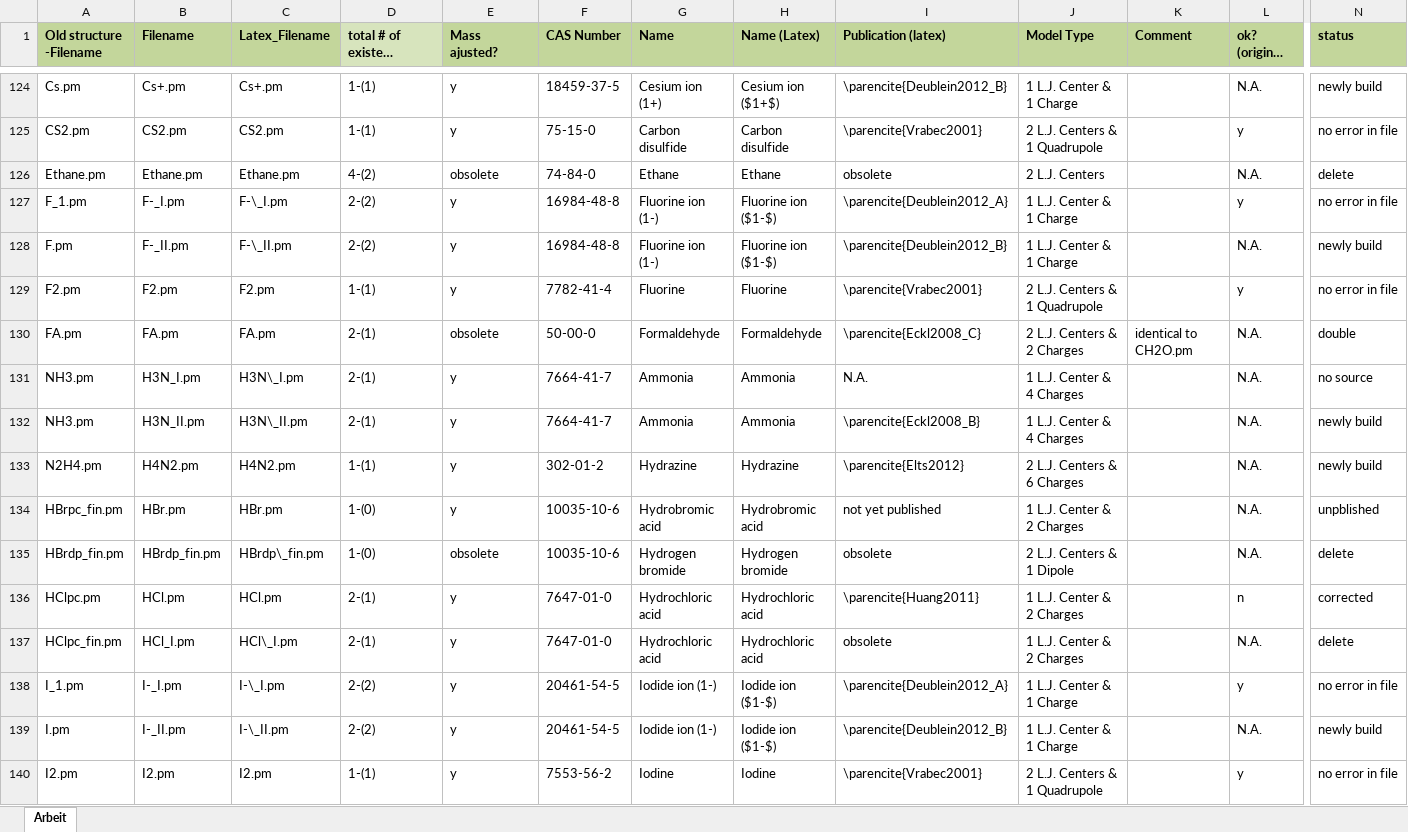
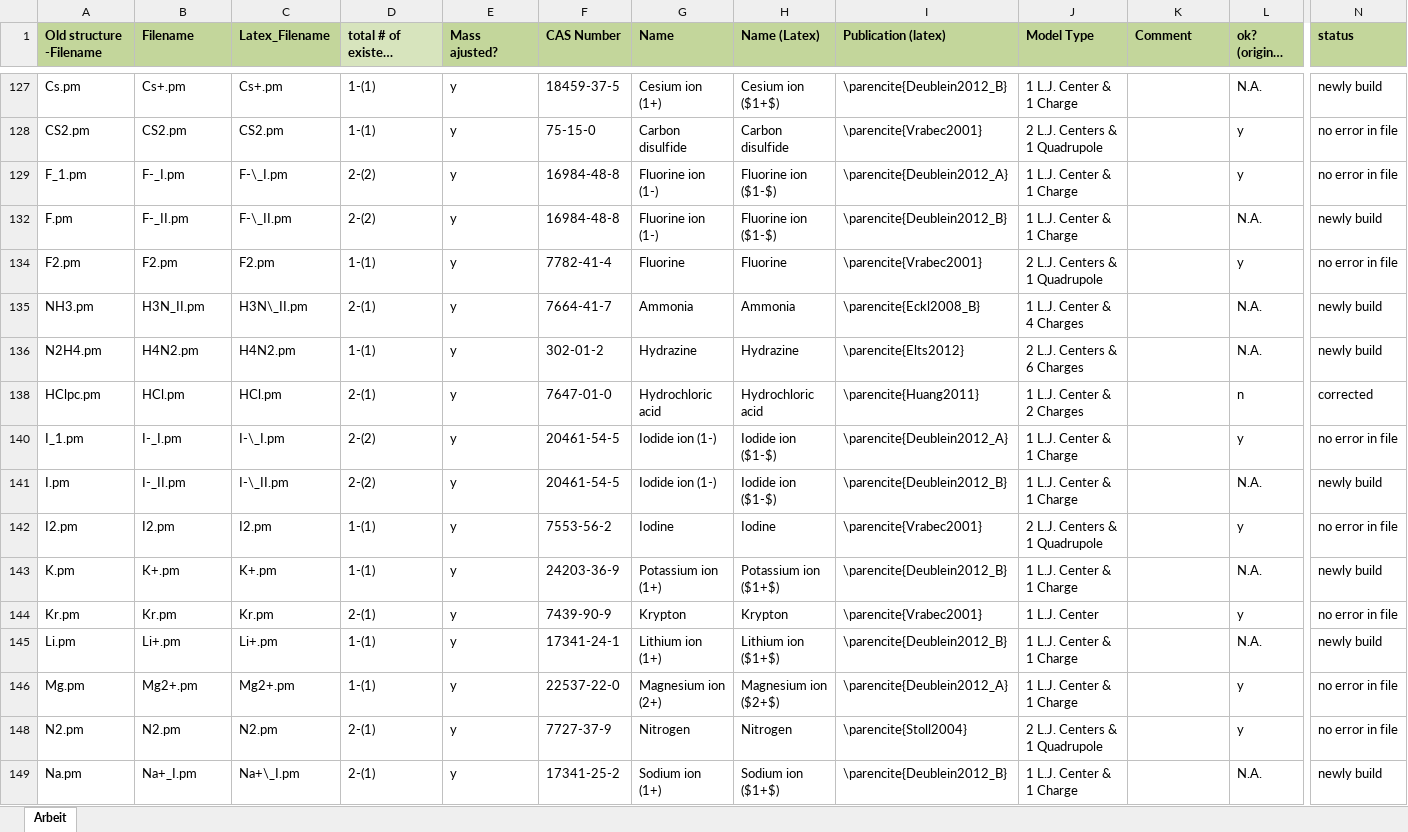
Before and after one commit to moltherm-computation/ms2, an Excel workbook: pmFiles/Potentiale.xlsx, sheet Arbeit, drawn as a sheet; only a part is shown, gaps mark what is left out; the shorter side is filled out with more unchanged rows; long unchanged cells end in …; values as stored, in another font and other column widths than the file's, no borders; table styles not drawn; removed rows and columns are numbered as before the commit, all else as after; rows hold the shown columns only; the diff covers the shown part only; the diff names each change by its address in the sheet, - before the commit and + after, or states it on an @@ line.

Commit message:
pm files
git-svn-id: https://scm.projects.hlrs.de/authscm/sleyh/svn/ms2@510 a2be33b2-7eaf-4dce-bf61-b02fde6c56c2

```diff
--- a/pmFiles/Potentiale.xlsx (sheet Arbeit)
+++ b/pmFiles/Potentiale.xlsx (sheet Arbeit)
@@ row 126 hidden: Ethane.pm | Ethane.pm | Ethane.pm | 4-(2) | obsolete | 74-84-0 | Ethane | Ethane | obsolete | 2 L.J. Centers |  | N.A. | delete @@
@@ row 130 hidden: FA.pm | FA.pm | FA.pm | 2-(1) | obsolete | 50-00-0 | Formaldehyde | Formaldehyde | \parencite{Eckl2008_C} | 2 L.J. Centers & 2 Charges | identical to CH2O.pm | N.A. | double @@
@@ row 131 hidden: NH3.pm | H3N_I.pm | H3N\_I.pm | 2-(1) | y | 7664-41-7 | Ammonia | Ammonia | N.A. | 1 L.J. Center & 4 Charges |  | N.A. | no source @@
@@ row 134 hidden: HBrpc_fin.pm | HBr.pm | HBr.pm | 1-(0) | y | 10035-10-6 | Hydrobromic acid | Hydrobromic acid | not yet published | 1 L.J. Center & 2 Charges |  | N.A. | unpblished @@
@@ row 135 hidden: HBrdp_fin.pm | HBrdp_fin.pm | HBrdp\_fin.pm | 1-(0) | obsolete | 10035-10-6 | Hydrogen bromide | Hydrogen bromide | obsolete | 2 L.J. Centers & 1 Dipole |  | N.A. | delete @@
@@ row 137 hidden: HClpc_fin.pm | HCl_I.pm | HCl\_I.pm | 2-(1) | y | 7647-01-0 | Hydrochloric acid | Hydrochloric acid | obsolete | 1 L.J. Center & 2 Charges |  | N.A. | delete @@
```
Also changed, not shown: 1 added row, 38 hidden or unhidden rows and 2 edited cells elsewhere in this sheet.
